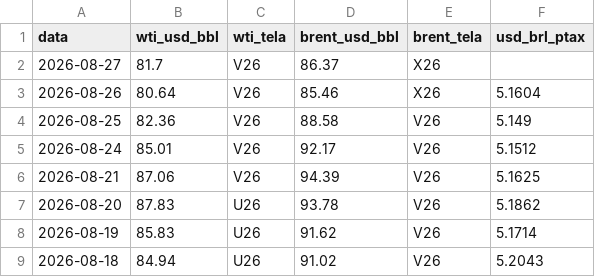
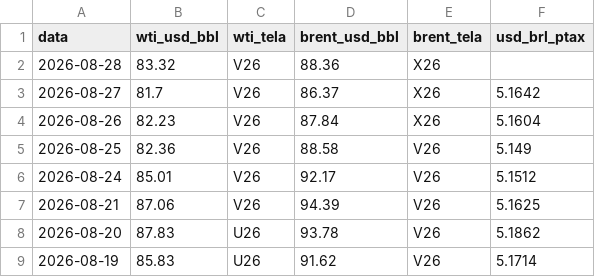
Before and after one commit to strongylis/sugar-intel, a CSV file: data/oil.csv, drawn as a sheet; only a part is shown; the shorter side is filled out with more unchanged rows.

```diff
--- a/data/oil.csv
+++ b/data/oil.csv
@@ -1,4 +1,5 @@
 data,wti_usd_bbl,wti_tela,brent_usd_bbl,brent_tela,usd_brl_ptax
-2026-08-27,81.7,V26,86.37,X26,
-2026-08-26,80.64,V26,85.46,X26,5.1604
+2026-08-28,83.32,V26,88.36,X26,
+2026-08-27,81.7,V26,86.37,X26,5.1642
+2026-08-26,82.23,V26,87.84,X26,5.1604
 2026-08-25,82.36,V26,88.58,V26,5.149
```
Also changed, not shown: data/abicom_ppi.csv, data/basis_acucar.csv, 13 other files.
